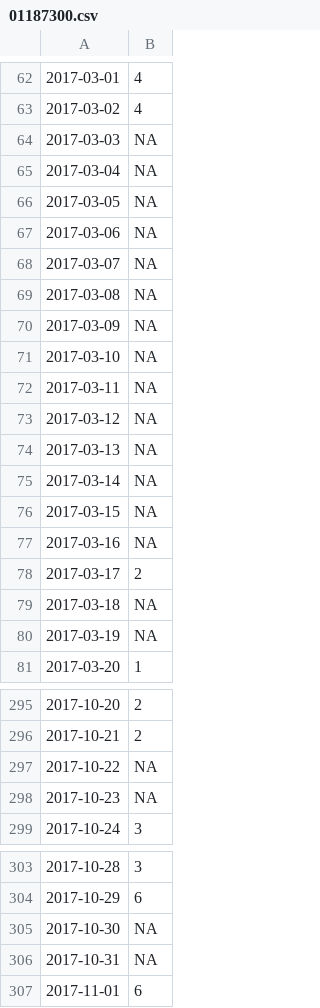
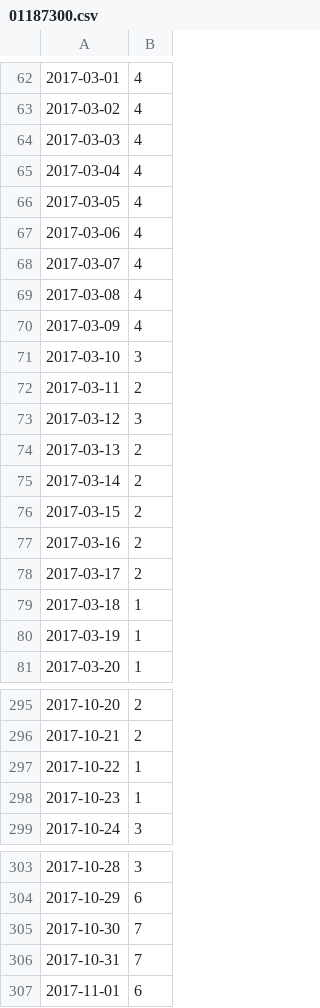
Before and after one commit to marybecker/FlowImpair, a CSV file: data/01187300.csv, drawn as a sheet; only a part is shown, gaps mark what is left out; the diff covers the shown part only.

```diff
--- a/data/01187300.csv
+++ b/data/01187300.csv
@@ -63,19 +63,19 @@
 "2017-03-02",4
-"2017-03-03",NA
-"2017-03-04",NA
-"2017-03-05",NA
-"2017-03-06",NA
-"2017-03-07",NA
-"2017-03-08",NA
-"2017-03-09",NA
-"2017-03-10",NA
-"2017-03-11",NA
-"2017-03-12",NA
-"2017-03-13",NA
-"2017-03-14",NA
-"2017-03-15",NA
-"2017-03-16",NA
+"2017-03-03",4
+"2017-03-04",4
+"2017-03-05",4
+"2017-03-06",4
+"2017-03-07",4
+"2017-03-08",4
+"2017-03-09",4
+"2017-03-10",3
+"2017-03-11",2
+"2017-03-12",3
+"2017-03-13",2
+"2017-03-14",2
+"2017-03-15",2
+"2017-03-16",2
 "2017-03-17",2
-"2017-03-18",NA
-"2017-03-19",NA
+"2017-03-18",1
+"2017-03-19",1
 "2017-03-20",1
@@ -296,4 +296,4 @@
 "2017-10-21",2
-"2017-10-22",NA
-"2017-10-23",NA
+"2017-10-22",1
+"2017-10-23",1
 "2017-10-24",3
@@ -304,4 +304,4 @@
 "2017-10-29",6
-"2017-10-30",NA
-"2017-10-31",NA
+"2017-10-30",7
+"2017-10-31",7
 "2017-11-01",6
```
Also changed, not shown: 7 edited cells elsewhere in this file, data/01193500.csv, data/01195100.csv, 20 other files.
